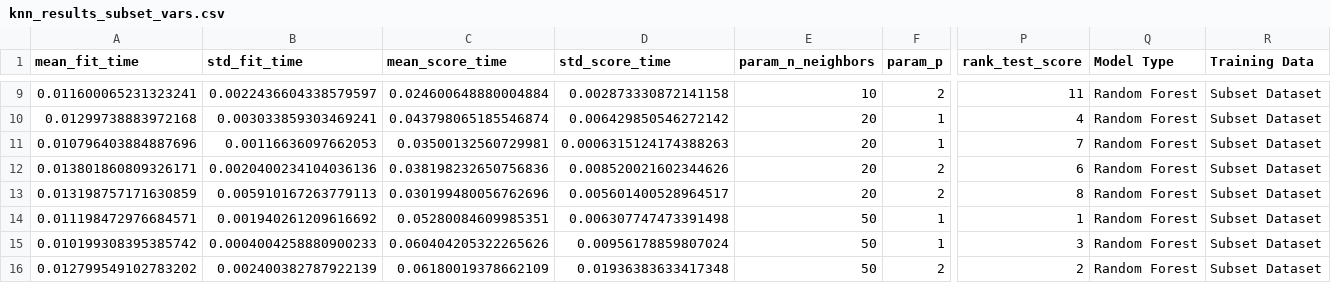
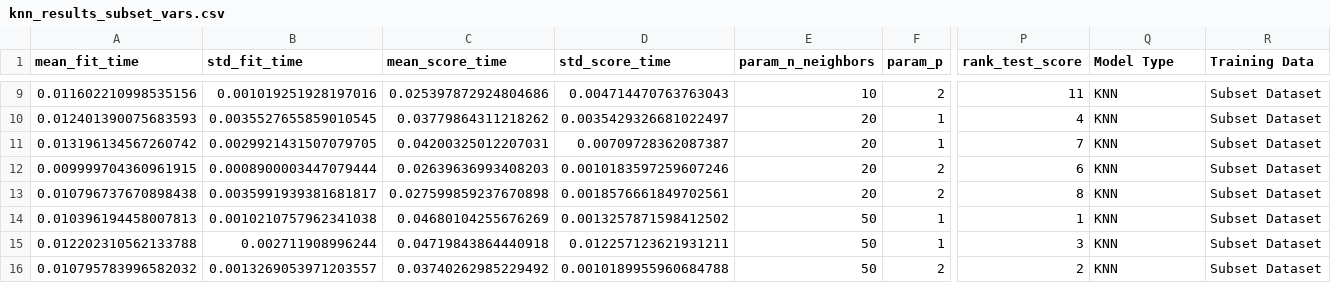
Before and after one commit to davekacz/NBA_Salary_Prediction, a CSV file: results/knn_results_subset_vars.csv, drawn as a sheet; only a part is shown, gaps mark what is left out; the diff covers the shown part only; the diff names each change by its address in the sheet, - before the commit and + after, or states it on an @@ line.

```diff
--- a/results/knn_results_subset_vars.csv
+++ b/results/knn_results_subset_vars.csv
-A9 (mean_fit_time): 0.011600065231323241
+A9 (mean_fit_time): 0.011602210998535156
-B9 (std_fit_time): 0.0022436604338579597
+B9 (std_fit_time): 0.001019251928197016
-C9 (mean_score_time): 0.024600648880004884
+C9 (mean_score_time): 0.025397872924804686
-D9 (std_score_time): 0.002873330872141158
+D9 (std_score_time): 0.004714470763763043
-Q9:Q16 (Model Type): Random Forest
+Q9:Q16 (Model Type): KNN
-A10 (mean_fit_time): 0.01299738883972168
+A10 (mean_fit_time): 0.012401390075683593
-B10 (std_fit_time): 0.003033859303469241
+B10 (std_fit_time): 0.0035527655859010545
-C10 (mean_score_time): 0.043798065185546874
+C10 (mean_score_time): 0.03779864311218262
-D10 (std_score_time): 0.006429850546272142
+D10 (std_score_time): 0.0035429326681022497
-A11 (mean_fit_time): 0.010796403884887696
+A11 (mean_fit_time): 0.013196134567260742
-B11 (std_fit_time): 0.00116636097662053
+B11 (std_fit_time): 0.0029921431507079705
-C11 (mean_score_time): 0.03500132560729981
+C11 (mean_score_time): 0.04200325012207031
-D11 (std_score_time): 0.0006315124174388263
+D11 (std_score_time): 0.00709728362087387
-A12 (mean_fit_time): 0.013801860809326171
+A12 (mean_fit_time): 0.009999704360961915
-B12 (std_fit_time): 0.0020400234104036136
+B12 (std_fit_time): 0.0008900003447079444
-C12 (mean_score_time): 0.038198232650756836
+C12 (mean_score_time): 0.02639636993408203
-D12 (std_score_time): 0.008520021602344626
+D12 (std_score_time): 0.0010183597259607246
-A13 (mean_fit_time): 0.013198757171630859
+A13 (mean_fit_time): 0.010796737670898438
-B13 (std_fit_time): 0.005910167263779113
+B13 (std_fit_time): 0.0035991939381681817
-C13 (mean_score_time): 0.030199480056762696
+C13 (mean_score_time): 0.027599859237670898
-D13 (std_score_time): 0.005601400528964517
+D13 (std_score_time): 0.0018576661849702561
-A14 (mean_fit_time): 0.011198472976684571
+A14 (mean_fit_time): 0.010396194458007813
-B14 (std_fit_time): 0.001940261209616692
+B14 (std_fit_time): 0.0010210757962341038
-C14 (mean_score_time): 0.05280084609985351
+C14 (mean_score_time): 0.04680104255676269
-D14 (std_score_time): 0.006307747473391498
+D14 (std_score_time): 0.0013257871598412502
-A15 (mean_fit_time): 0.010199308395385742
+A15 (mean_fit_time): 0.012202310562133788
-B15 (std_fit_time): 0.0004004258880900233
+B15 (std_fit_time): 0.002711908996244
-C15 (mean_score_time): 0.060404205322265626
+C15 (mean_score_time): 0.04719843864440918
-D15 (std_score_time): 0.00956178859807024
+D15 (std_score_time): 0.012257123621931211
-A16 (mean_fit_time): 0.012799549102783202
+A16 (mean_fit_time): 0.010795783996582032
-B16 (std_fit_time): 0.002400382787922139
+B16 (std_fit_time): 0.0013269053971203557
-C16 (mean_score_time): 0.06180019378662109
+C16 (mean_score_time): 0.03740262985229492
-D16 (std_score_time): 0.01936383633417348
+D16 (std_score_time): 0.0010189955960684788
```
Also changed, not shown: 40 edited cells elsewhere in this file, model_results.csv, results/knn_results_all_vars.csv, 8 other files.
